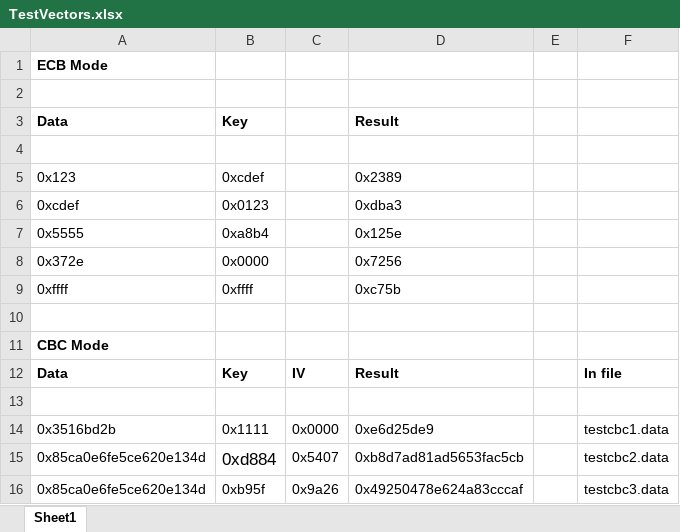
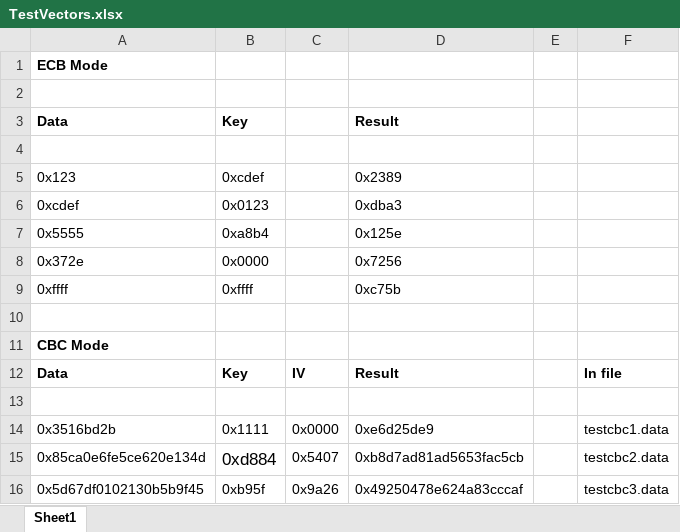
Before and after one commit to hawonp/baby_rijndael, an Excel workbook: documents/TestVectors.xlsx, sheet Sheet1, drawn as a sheet; values as stored, in another font and other column widths than the file's, no borders; the diff names each change by its address in the sheet, - before the commit and + after, or states it on an @@ line.

Commit message:
update testvectors

```diff
--- a/documents/TestVectors.xlsx (sheet Sheet1)
+++ b/documents/TestVectors.xlsx (sheet Sheet1)
-A16: 0x85ca0e6fe5ce620e134d
+A16: 0x5d67df0102130b5b9f45
```
